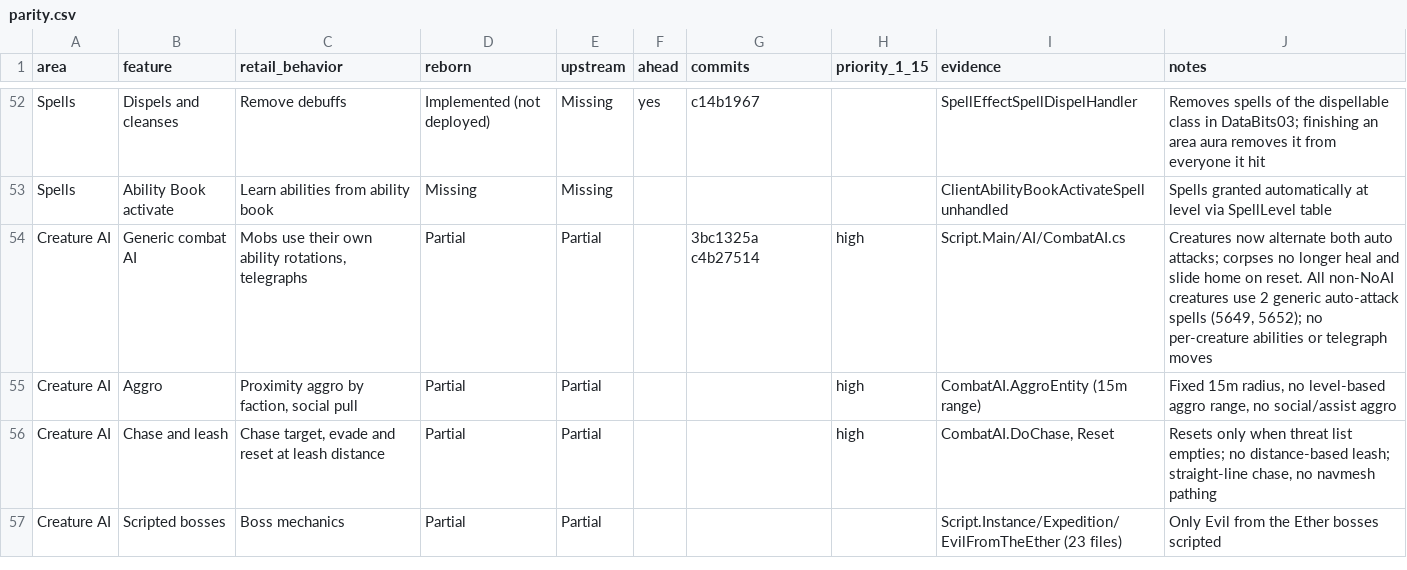
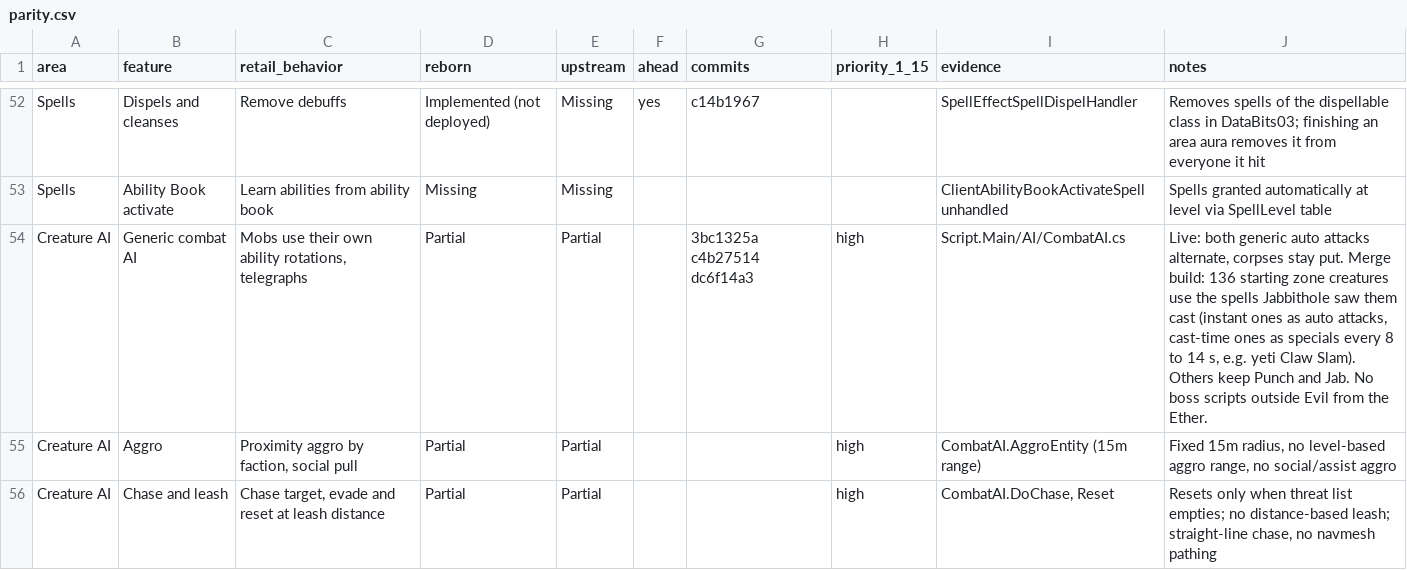
Before and after one commit to th3bluecarp/nexus-reborn, a CSV file: docs/reborn/parity.csv, drawn as a sheet; only a part is shown, gaps mark what is left out; the shorter side is filled out with more unchanged rows.

```diff
--- a/docs/reborn/parity.csv
+++ b/docs/reborn/parity.csv
@@ -53,3 +53,3 @@ Spells,Dispels and cleanses,Remove debuffs,Implemented (not deployed),Missing,ye
 Spells,Ability Book activate,Learn abilities from ability book,Missing,Missing,,,,ClientAbilityBookActivateSpell unhandled,Spells granted automatically at level via SpellLevel table
-Creature AI,Generic combat AI,"Mobs use their own ability rotations, telegraphs",Partial,Partial,,3bc1325a c4b27514,high,Script.Main/AI/CombatAI.cs,"Creatures now alternate both auto attacks; corpses no longer heal and slide home on reset. All non-NoAI creatures use 2 generic auto-attack spells (5649, 5652); no per-creature abilities or telegraph moves"
+Creature AI,Generic combat AI,"Mobs use their own ability rotations, telegraphs",Partial,Partial,,3bc1325a c4b27514 dc6f14a3,high,Script.Main/AI/CombatAI.cs,"Live: both generic auto attacks alternate, corpses stay put. Merge build: 136 starting zone creatures use the spells Jabbithole saw them cast (instant ones as auto attacks, cast-time ones as specials every 8 to 14 s, e.g. yeti Claw Slam). Others keep Punch and Jab. No boss scripts outside Evil from the Ether."
 Creature AI,Aggro,"Proximity aggro by faction, social pull",Partial,Partial,,,high,CombatAI.AggroEntity (15m range),"Fixed 15m radius, no level-based aggro range, no social/assist aggro"
```
Also changed, not shown: 1 other file.
